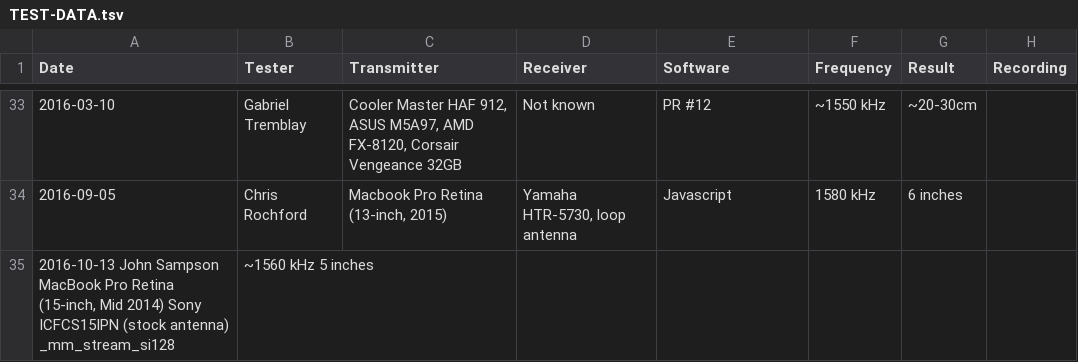
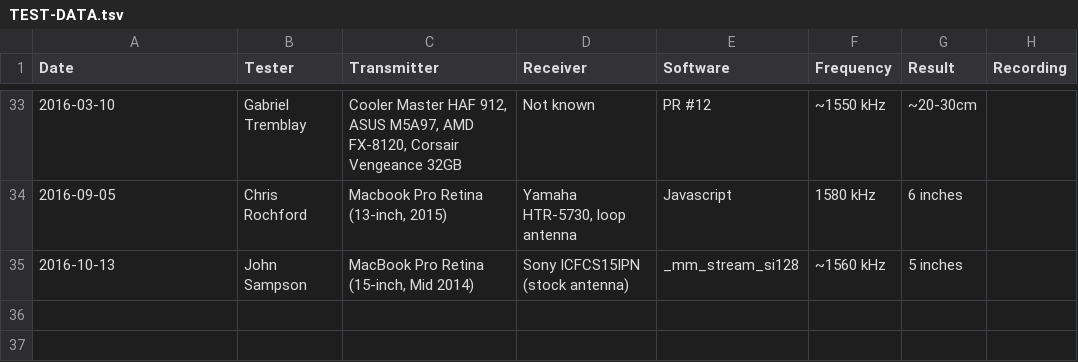
Before and after one commit to fulldecent/system-bus-radio, a TSV file: TEST-DATA.tsv, drawn as a sheet; only a part is shown, gaps mark what is left out.

Commit message:
Update TEST-DATA.tsv

```diff
--- a/TEST-DATA.tsv
+++ b/TEST-DATA.tsv
@@ -34,2 +34,2 @@ Date	Tester	Transmitter	Receiver	Software	Frequency	Result	Recording
 2016-09-05	Chris Rochford	Macbook Pro Retina (13-inch, 2015)	Yamaha HTR-5730, loop antenna	Javascript	1580 kHz	6 inches	
-2016-10-13  John Sampson  MacBook Pro Retina (15-inch, Mid 2014)  Sony ICFCS15IPN (stock antenna) _mm_stream_si128	~1560 kHz 5 inches
+2016-10-13	John Sampson	MacBook Pro Retina (15-inch, Mid 2014)	Sony ICFCS15IPN (stock antenna)	_mm_stream_si128	~1560 kHz	5 inches	
```
